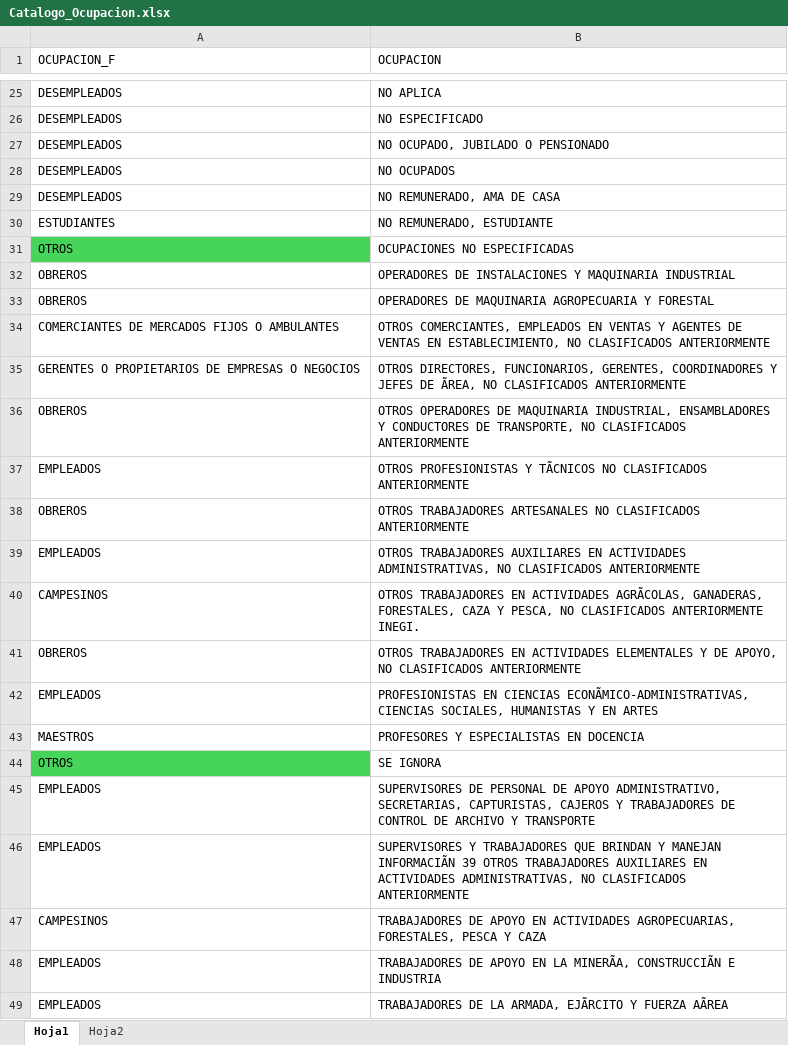
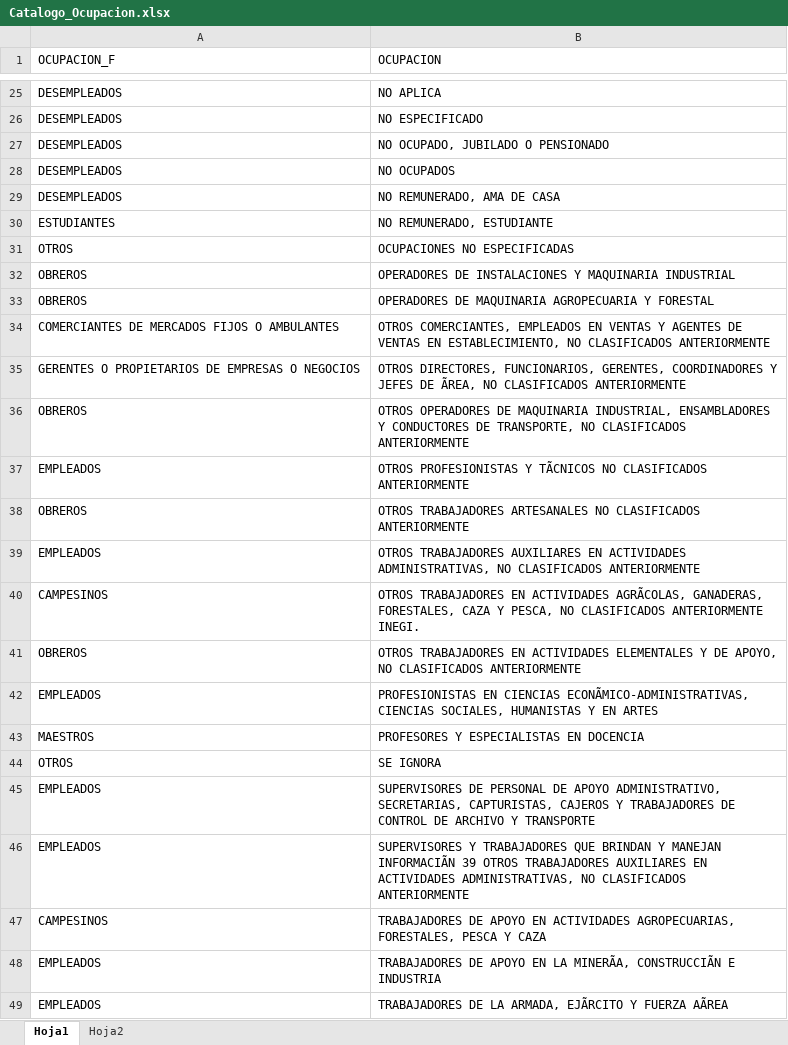
Before and after one commit to ll1ll259/Tesis, an Excel workbook: Data/Catalogo_Ocupacion.xlsx, sheet Hoja1, drawn as a sheet; only a part is shown, gaps mark what is left out; values as stored, in another font and other column widths than the file's, no borders; charts and pictures not drawn; the diff covers the shown part only; the diff names each change by its address in the sheet, - before the commit and + after, or states it on an @@ line.

```diff
--- a/Data/Catalogo_Ocupacion.xlsx (sheet Hoja1)
+++ b/Data/Catalogo_Ocupacion.xlsx (sheet Hoja1)
-A31 fill: #47D45A
+A31 fill: none
-A44 fill: #47D45A
+A44 fill: none
```
Also changed, not shown: 18 added rows and cell formats elsewhere in this sheet, 3 other files.
